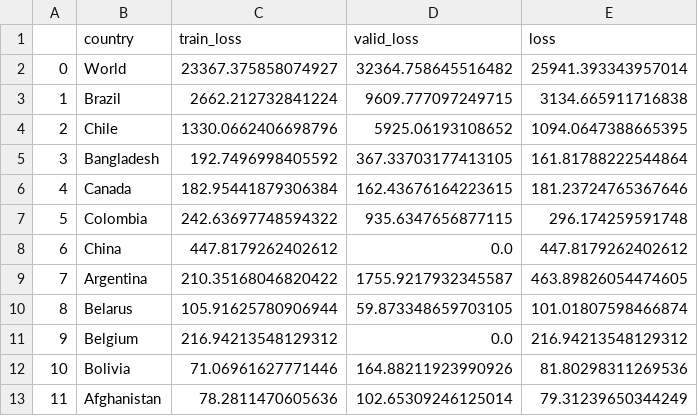
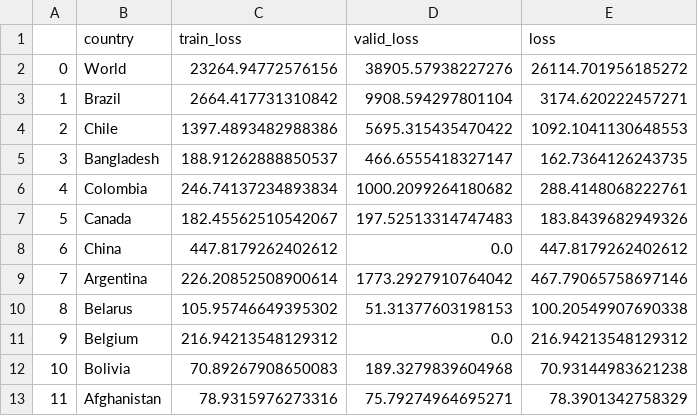
Before and after one commit to singhrahuldps/covid19tracker, a CSV file: loss/singhrahuldps_BestFitBellCurve.csv, drawn as a sheet; only a part is shown; the diff covers the shown part only.

```diff
--- a/loss/singhrahuldps_BestFitBellCurve.csv
+++ b/loss/singhrahuldps_BestFitBellCurve.csv
@@ -1,13 +1,13 @@
 ,country,train_loss,valid_loss,loss
-0,World,23367.375858074927,32364.758645516482,25941.393343957014
-1,Brazil,2662.212732841224,9609.777097249715,3134.665911716838
-2,Chile,1330.0662406698796,5925.06193108652,1094.0647388665395
-3,Bangladesh,192.7496998405592,367.33703177413105,161.81788222544864
-4,Canada,182.95441879306384,162.43676164223615,181.23724765367646
-5,Colombia,242.63697748594322,935.6347656877115,296.174259591748
+0,World,23264.94772576156,38905.57938227276,26114.701956185272
+1,Brazil,2664.417731310842,9908.594297801104,3174.620222457271
+2,Chile,1397.4893482988386,5695.315435470422,1092.1041130648553
+3,Bangladesh,188.91262888850537,466.6555418327147,162.7364126243735
+4,Colombia,246.74137234893834,1000.2099264180682,288.4148068222761
+5,Canada,182.45562510542067,197.52513314747483,183.8439682949326
 6,China,447.8179262402612,0.0,447.8179262402612
-7,Argentina,210.35168046820422,1755.9217932345587,463.89826054474605
-8,Belarus,105.91625780906944,59.873348659703105,101.01807598466874
+7,Argentina,226.20852508900614,1773.2927910764042,467.79065758697146
+8,Belarus,105.95746649395302,51.31377603198153,100.20549907690338
 9,Belgium,216.94213548129312,0.0,216.94213548129312
-10,Bolivia,71.06961627771446,164.88211923990926,81.80298311269536
-11,Afghanistan,78.2811470605636,102.65309246125014,79.31239650344249
+10,Bolivia,70.89267908650083,189.3279839604968,70.93144983621238
+11,Afghanistan,78.9315976273316,75.79274964695271,78.3901342758329
```
Also changed, not shown: 15 edited cells elsewhere in this file, 21 other files.
